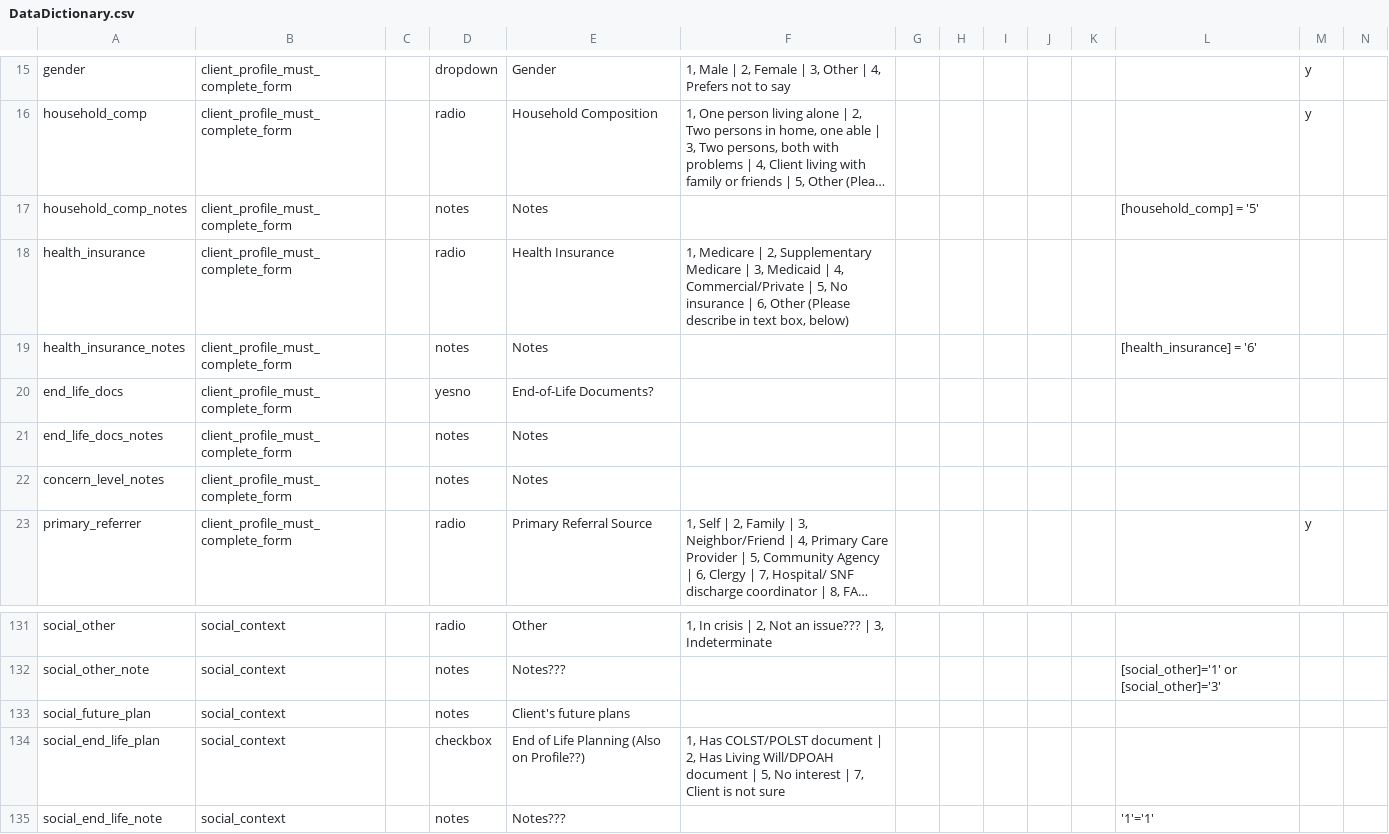
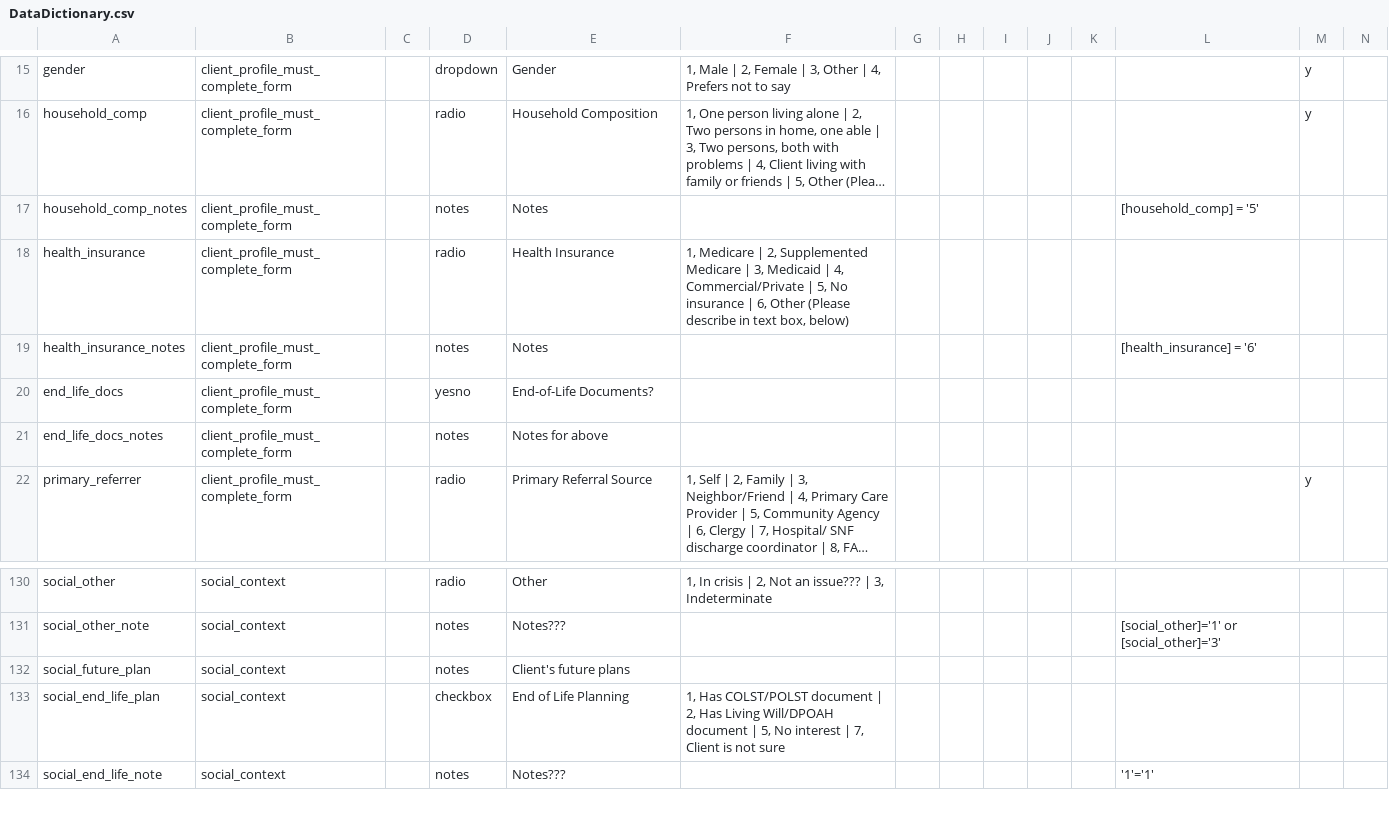
Before and after one commit to lcarlp/uvcnp, a CSV file: DataDictionary.csv, drawn as a sheet; only a part is shown, gaps mark what is left out; long unchanged cells end in …; removed rows and columns are numbered as before the commit, all else as after; rows hold the shown columns only; the diff names each change by its address in the sheet, - before the commit and + after, or states it on an @@ line.

Commit message:
Minor changes from meeting with SJ
"Supplemented Medicare"
Removed concern_level notes field from profile, accidentally left behind.
Adjusted "End of Life Planning"
More to come from the meeting.

```diff
--- a/DataDictionary.csv
+++ b/DataDictionary.csv
-F18: …| 2, Supplementary Medicare |…
+F18: …| 2, Supplemented Medicare |…
-E21: Notes
+E21: Notes for above
-row 22: concern_level_notes | client_profile_must_complete_form |  | notes | Notes
-E133: End of Life Planning (Also on Profile??)
+E133: End of Life Planning
```
